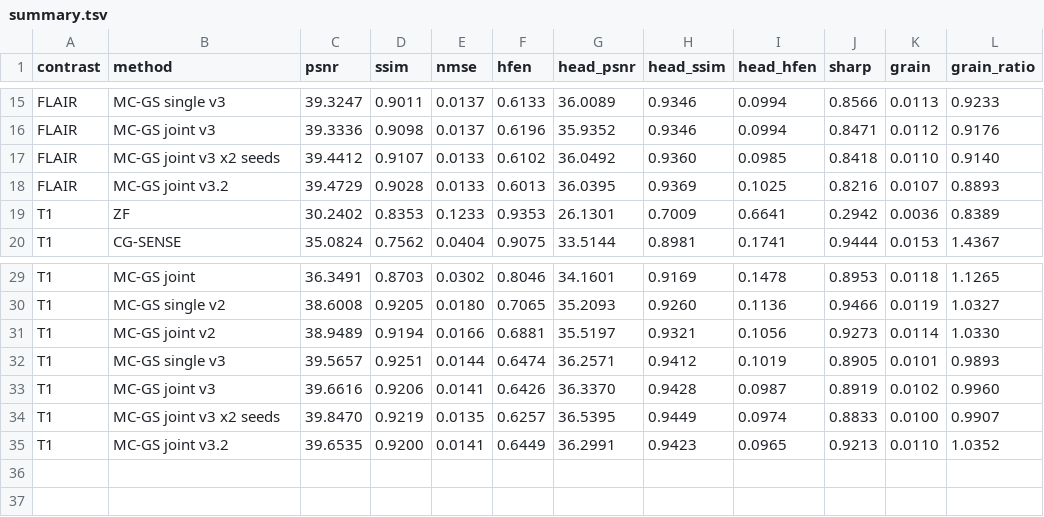
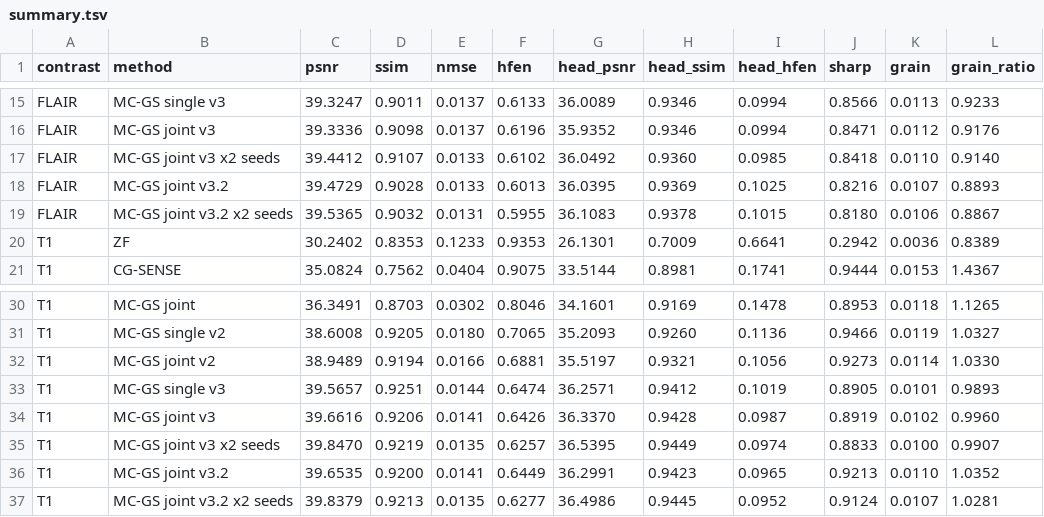
Before and after one commit to sober235/mcgs, a TSV file: t1flair_af12_v3_jiangyizhou/logs/summary.tsv, drawn as a sheet; only a part is shown, gaps mark what is left out.

```diff
--- a/t1flair_af12_v3_jiangyizhou/logs/summary.tsv
+++ b/t1flair_af12_v3_jiangyizhou/logs/summary.tsv
@@ -18,2 +18,3 @@ FLAIR	MC-GS joint v3 x2 seeds	39.4412	0.9107	0.0133	0.6102	36.0492	0.9360	0.0985
 FLAIR	MC-GS joint v3.2	39.4729	0.9028	0.0133	0.6013	36.0395	0.9369	0.1025	0.8216	0.0107	0.8893
+FLAIR	MC-GS joint v3.2 x2 seeds	39.5365	0.9032	0.0131	0.5955	36.1083	0.9378	0.1015	0.8180	0.0106	0.8867
 T1	ZF	30.2402	0.8353	0.1233	0.9353	26.1301	0.7009	0.6641	0.2942	0.0036	0.8389
@@ -35 +36,2 @@ T1	MC-GS joint v3 x2 seeds	39.8470	0.9219	0.0135	0.6257	36.5395	0.9449	0.0974	0.
 T1	MC-GS joint v3.2	39.6535	0.9200	0.0141	0.6449	36.2991	0.9423	0.0965	0.9213	0.0110	1.0352
+T1	MC-GS joint v3.2 x2 seeds	39.8379	0.9213	0.0135	0.6277	36.4986	0.9445	0.0952	0.9124	0.0107	1.0281
```
Also changed, not shown: autoresearch_t1t2.tsv, t1flair_af12_retro/logs/summary.tsv, 9 other files.
